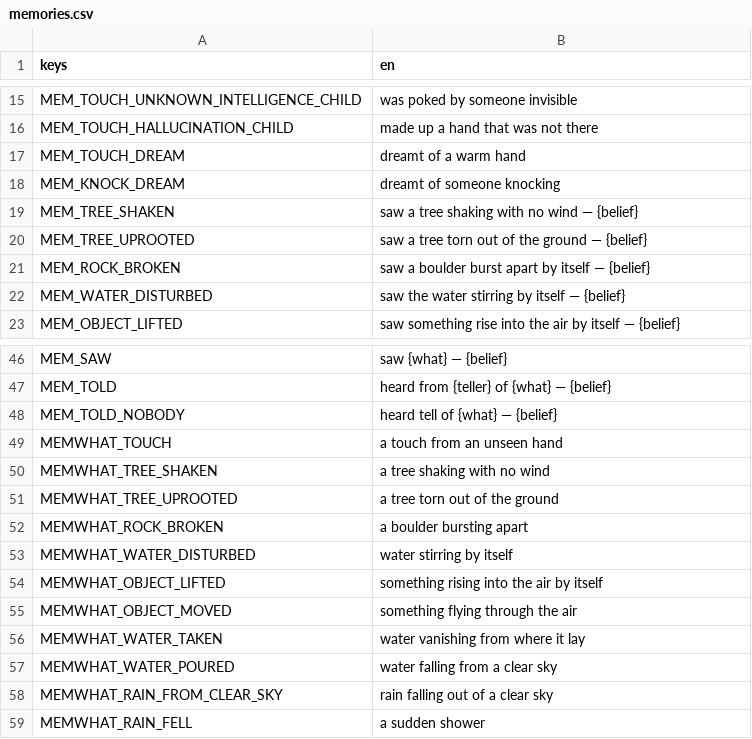
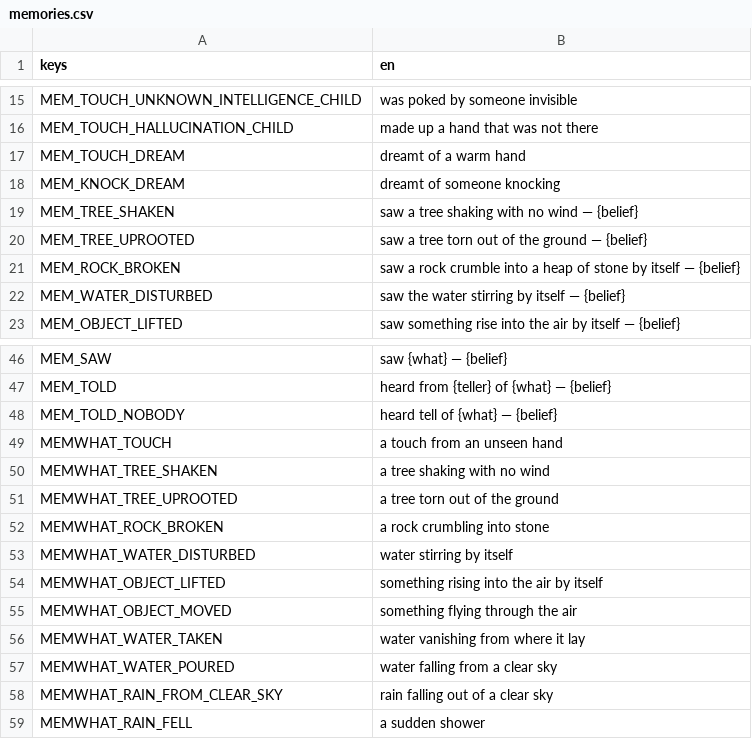
Before and after one commit to happihack/MyWorld, a CSV file: data/text/memories.csv, drawn as a sheet; only a part is shown, gaps mark what is left out.

```diff
--- a/data/text/memories.csv
+++ b/data/text/memories.csv
@@ -20,3 +20,3 @@ MEM_TREE_SHAKEN,"saw a tree shaking with no wind — {belief}"
 MEM_TREE_UPROOTED,"saw a tree torn out of the ground — {belief}"
-MEM_ROCK_BROKEN,"saw a boulder burst apart by itself — {belief}"
+MEM_ROCK_BROKEN,"saw a rock crumble into a heap of stone by itself — {belief}"
 MEM_WATER_DISTURBED,"saw the water stirring by itself — {belief}"
@@ -51,3 +51,3 @@ MEMWHAT_TREE_SHAKEN,"a tree shaking with no wind"
 MEMWHAT_TREE_UPROOTED,"a tree torn out of the ground"
-MEMWHAT_ROCK_BROKEN,"a boulder bursting apart"
+MEMWHAT_ROCK_BROKEN,"a rock crumbling into stone"
 MEMWHAT_WATER_DISTURBED,"water stirring by itself"
```
Also changed, not shown: data/text/daylog.csv, data/text/history.csv, 8 other files.
